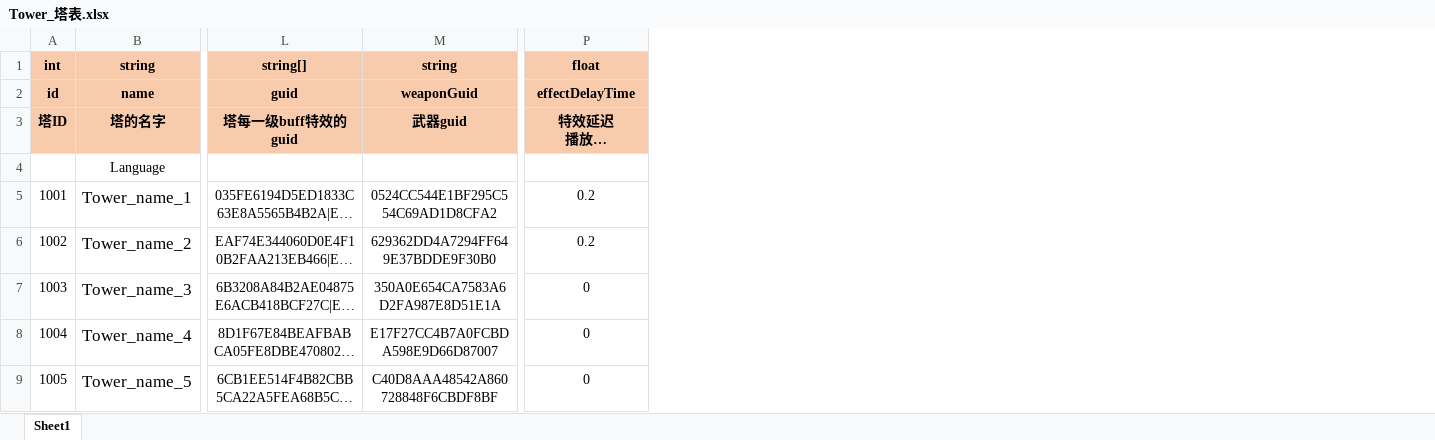
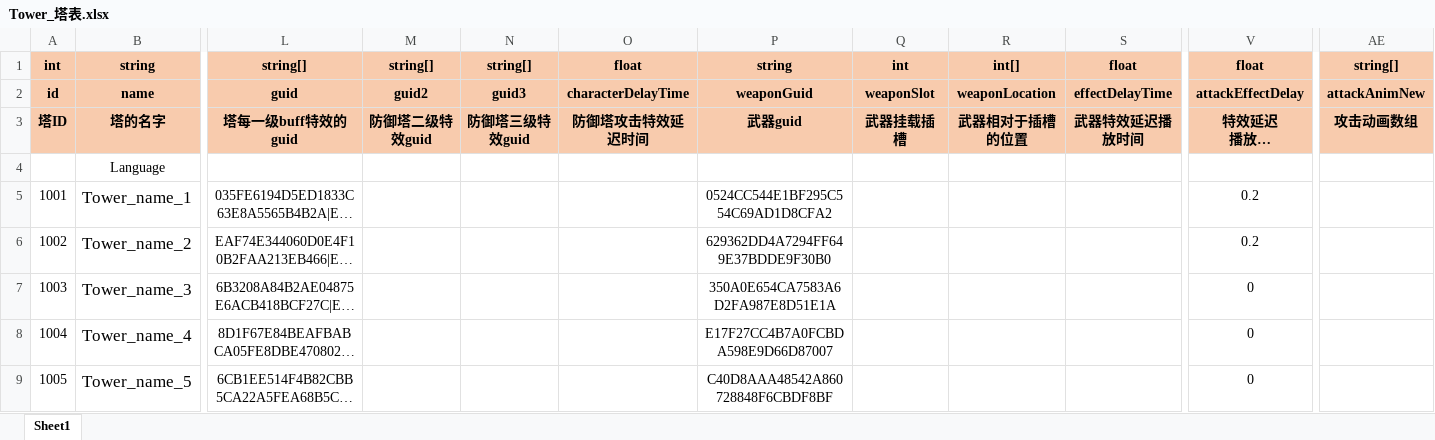
Before and after one commit to mobox-lab/dragonverse, an Excel workbook: nevergiveup/Excel/Tower_塔表.xlsx, sheet Sheet1, drawn as a sheet; only a part is shown, gaps mark what is left out; long unchanged cells end in …; values as stored, in another font and other column widths than the file's, no borders; addresses are those after the commit; the diff names each change by its address in the sheet, - before the commit and + after, or states it on an @@ line.

Commit message:
feat：update tower excel change and levelEffect
新增表key值+新增升级特效表

```diff
--- a/nevergiveup/Excel/Tower_塔表.xlsx (sheet Sheet1)
+++ b/nevergiveup/Excel/Tower_塔表.xlsx (sheet Sheet1)
+column M, rows 1-3: string[] | guid2 | 防御塔二级特效guid
+column N, rows 1-3: string[] | guid3 | 防御塔三级特效guid
+column O, rows 1-3: float | characterDelayTime | 防御塔攻击特效延迟时间
+column Q, rows 1-3: int | weaponSlot | 武器挂载插槽
+column R, rows 1-3: int[] | weaponLocation | 武器相对于插槽的位置
+column S, rows 1-3: float | effectDelayTime | 武器特效延迟播放时间
+column AE, rows 1-3: string[] | attackAnimNew | 攻击动画数组
-V2: effectDelayTime
+V2: attackEffectDelay
```
Also changed, not shown: 5 other files.
